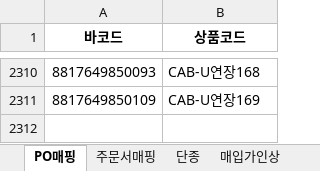
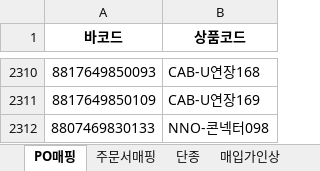
Before and after one commit to lanstar1/order-agent, an Excel workbook: data/barcode/master_data.xlsx, sheet PO매핑, drawn as a sheet; only a part is shown, gaps mark what is left out; values as stored, in another font and other column widths than the file's, no borders; the diff names each change by its address in the sheet, - before the commit and + after, or states it on an @@ line.

```diff
--- a/data/barcode/master_data.xlsx (sheet PO매핑)
+++ b/data/barcode/master_data.xlsx (sheet PO매핑)
+row 2312: 8807469830133 | NNO-콘넥터098
```
